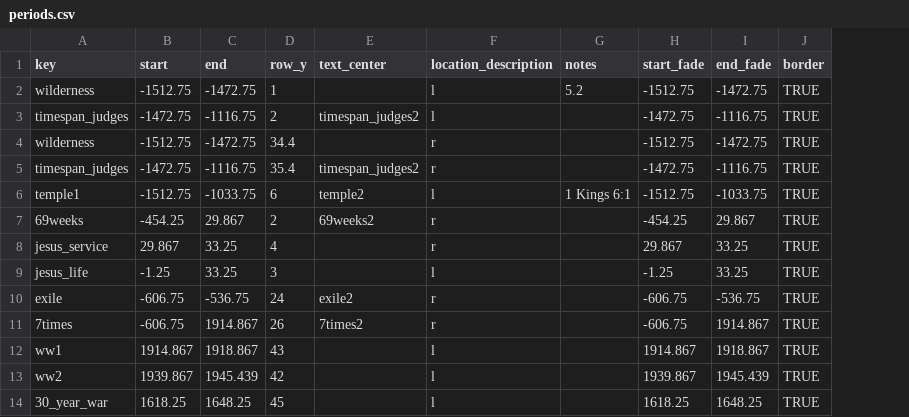
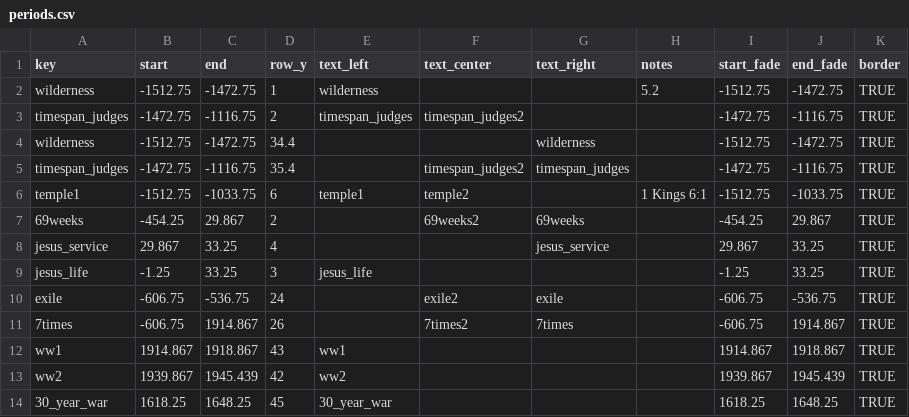
Before and after one commit to kreier/timeline, a CSV file: db/periods.csv, drawn as a sheet; only a part is shown; removed rows and columns are numbered as before the commit, all else as after; the diff names each change by its address in the sheet, - before the commit and + after, or states it on an @@ line.

Commit message:
text for periods left/center/right specified

```diff
--- a/db/periods.csv
+++ b/db/periods.csv
+column E (text_left), rows 2-14: wilderness | timespan_judges |  |  | temple1 |  |  | jesus_life |  |  | ww1 | ww2 | 30_year_war
-column F (location_description), rows 2-14: l | l | r | r | l | r | r | l | r | r | l | l | l
+column G (text_right), rows 4-11: wilderness | timespan_judges |  | 69weeks | jesus_service |  | exile | 7times
```
Also changed, not shown: db/dictionary_reference.csv, 1 other file.
